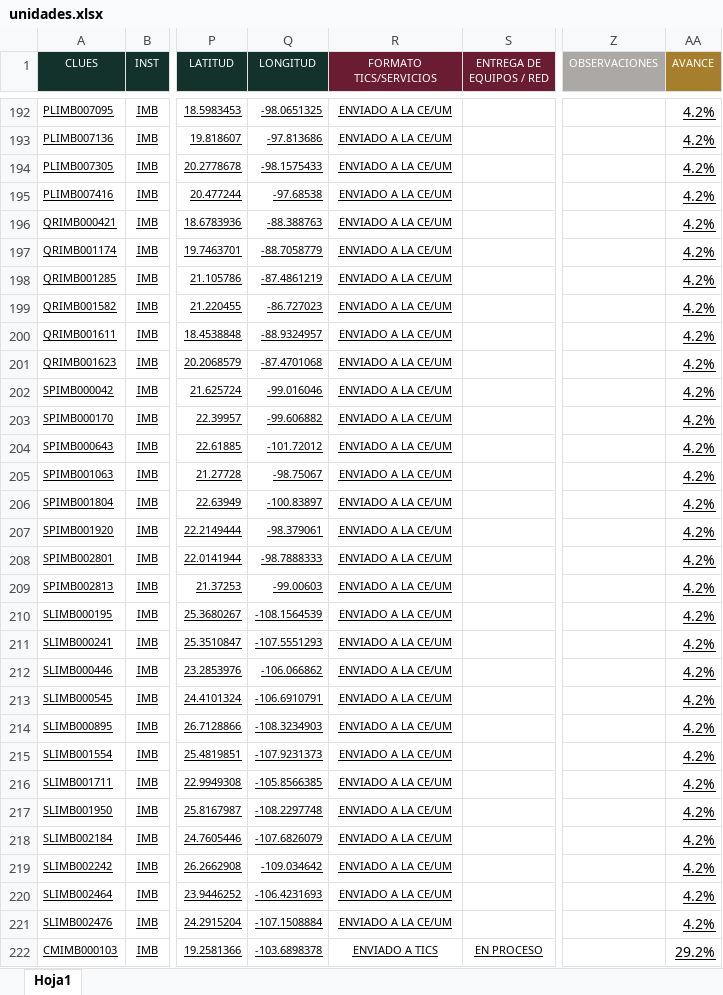
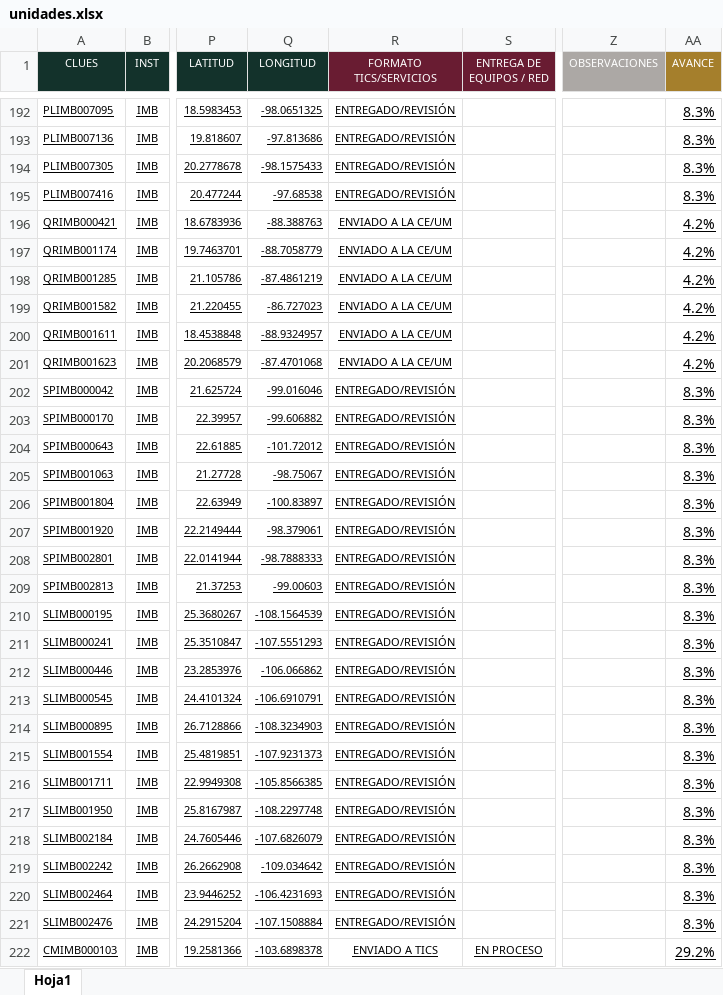
Before and after one commit to DanielJimenezA/implementacion_eds_imb, an Excel workbook: excel/unidades.xlsx, sheet Hoja1, drawn as a sheet; only a part is shown, gaps mark what is left out; values as stored, in another font and other column widths than the file's, no borders; conditional formats not drawn; the diff covers the shown part only; the diff names each change by its address in the sheet, - before the commit and + after, or states it on an @@ line.

```diff
--- a/excel/unidades.xlsx (sheet Hoja1)
+++ b/excel/unidades.xlsx (sheet Hoja1)
-R192:R195 (FORMATO TICS/SERVICIOS): ENVIADO A LA CE/UM
+R192:R195 (FORMATO TICS/SERVICIOS): ENTREGADO/REVISIÓN
-AA192:AA195 (AVANCE): 4.2%
+AA192:AA195 (AVANCE): 8.3%
-R202:R221 (FORMATO TICS/SERVICIOS): ENVIADO A LA CE/UM
+R202:R221 (FORMATO TICS/SERVICIOS): ENTREGADO/REVISIÓN
-AA202:AA221 (AVANCE): 4.2%
+AA202:AA221 (AVANCE): 8.3%
```
Also changed, not shown: 307 edited cells elsewhere in this sheet, 2 other files.
